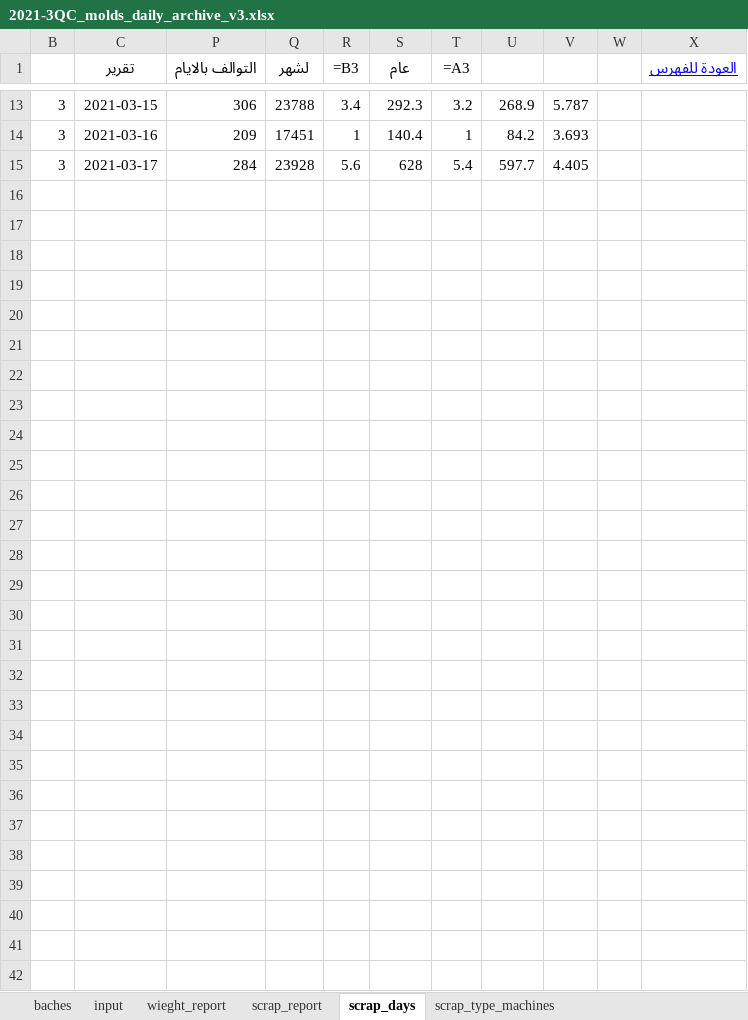
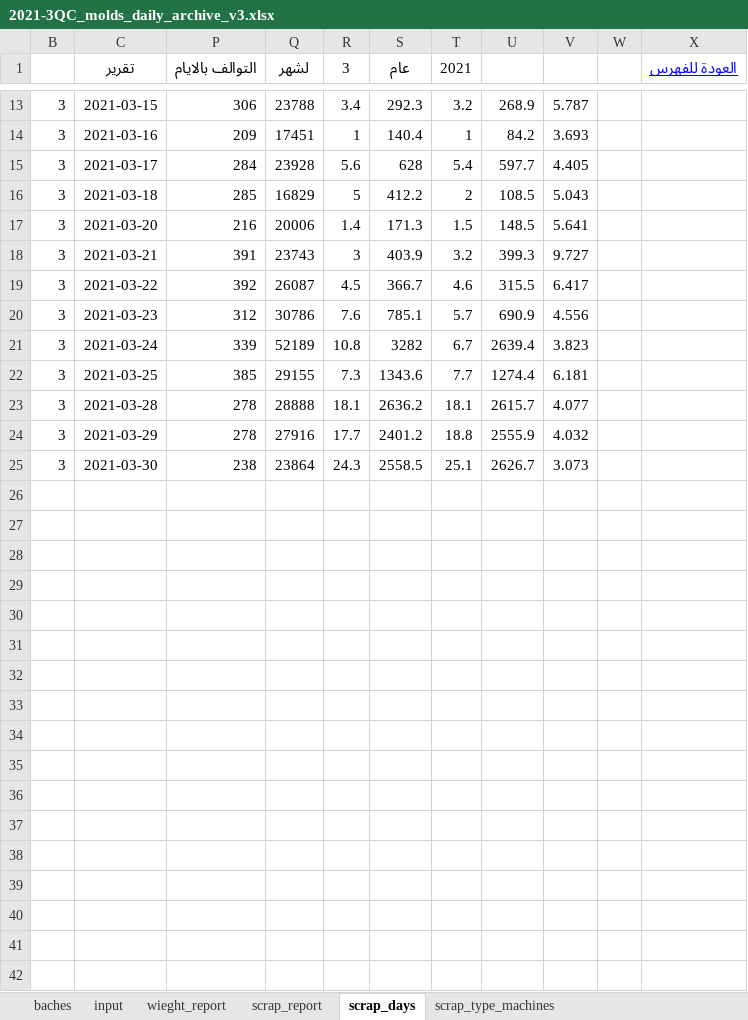
Before and after one commit to esmallah/data_assistant, an Excel workbook: apps/analysis/formats/2021-3QC_molds_daily_archive_v3.xlsx, sheet scrap_days, drawn as a sheet; only a part is shown, gaps mark what is left out; values as stored, in another font and other column widths than the file's, no borders; formulas without a stored value are shown as written; removed rows and columns are numbered as before the commit, all else as after; the diff covers the shown part only; the diff names each change by its address in the sheet, - before the commit and + after, or states it on an @@ line.

```diff
--- a/apps/analysis/formats/2021-3QC_molds_daily_archive_v3.xlsx (sheet scrap_days)
+++ b/apps/analysis/formats/2021-3QC_molds_daily_archive_v3.xlsx (sheet scrap_days)
-R1: =B3
+R1: 3
-T1: =A3
+T1: 2021
-row 16: (empty)
+row 16: 3 | 2021-03-18 | 285 | 16829 | 5 | 412.2 | 2 | 108.5 | 5.043
-row 17: (empty)
+row 17: 3 | 2021-03-20 | 216 | 20006 | 1.4 | 171.3 | 1.5 | 148.5 | 5.641
-row 18: (empty)
+row 18: 3 | 2021-03-21 | 391 | 23743 | 3 | 403.9 | 3.2 | 399.3 | 9.727
-row 19: (empty)
+row 19: 3 | 2021-03-22 | 392 | 26087 | 4.5 | 366.7 | 4.6 | 315.5 | 6.417
-row 20: (empty)
+row 20: 3 | 2021-03-23 | 312 | 30786 | 7.6 | 785.1 | 5.7 | 690.9 | 4.556
-row 21: (empty)
+row 21: 3 | 2021-03-24 | 339 | 52189 | 10.8 | 3282 | 6.7 | 2639.4 | 3.823
-row 22: (empty)
+row 22: 3 | 2021-03-25 | 385 | 29155 | 7.3 | 1343.6 | 7.7 | 1274.4 | 6.181
-row 23: (empty)
+row 23: 3 | 2021-03-28 | 278 | 28888 | 18.1 | 2636.2 | 18.1 | 2615.7 | 4.077
-row 24: (empty)
+row 24: 3 | 2021-03-29 | 278 | 27916 | 17.7 | 2401.2 | 18.8 | 2555.9 | 4.032
-row 25: (empty)
+row 25: 3 | 2021-03-30 | 238 | 23864 | 24.3 | 2558.5 | 25.1 | 2626.7 | 3.073
-row 26: (empty)
-row 27: (empty)
-row 28: (empty)
-row 29: (empty)
-row 30: (empty)
-row 31: (empty)
-row 32: (empty)
-row 33: (empty)
-row 34: (empty)
-row 35: (empty)
-row 36: (empty)
-row 37: (empty)
-row 38: (empty)
-row 39: (empty)
-row 40: (empty)
-row 41: (empty)
-row 42: (empty)
```
Also changed, not shown: 77 removed rows elsewhere in this sheet, sheet input, sheet baches, sheet scrap_type_machines, sheet scrap_report, sheet wieght_report, formulas that keep their value, hidden cells, charts or pictures, apps/analysis/formats/formatQC_molds_monthly_v9.xlsx, 8 other files.
